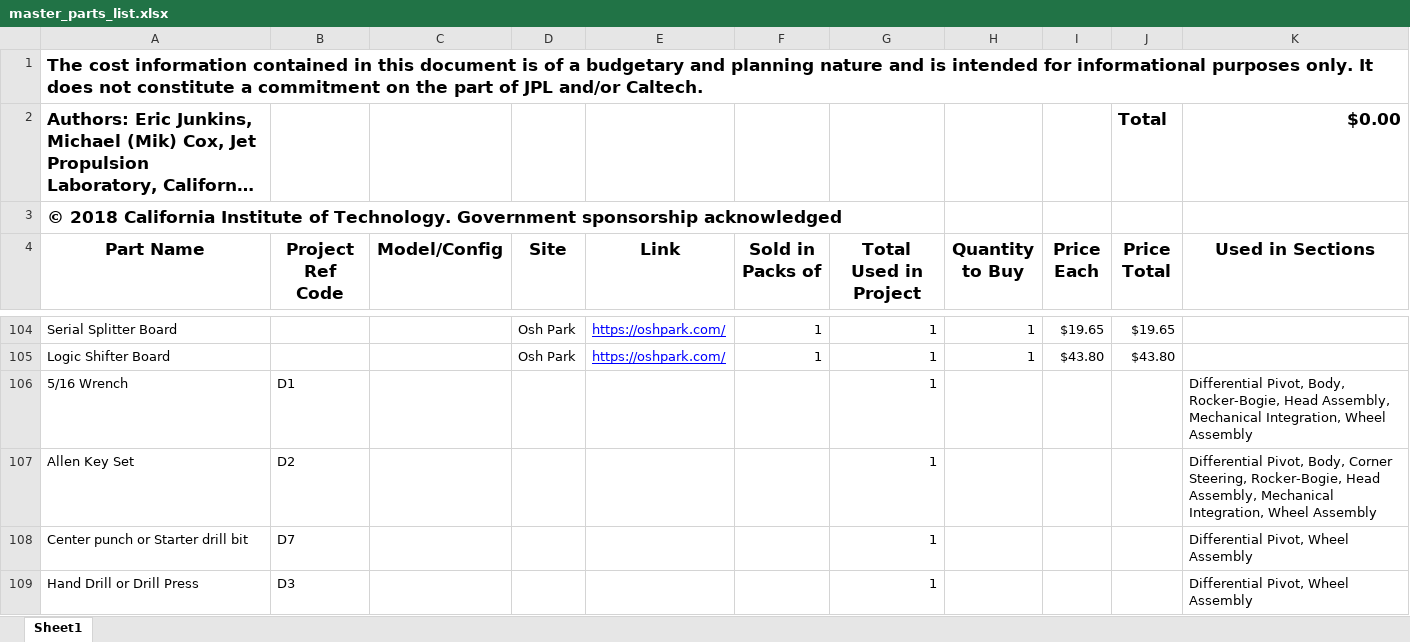
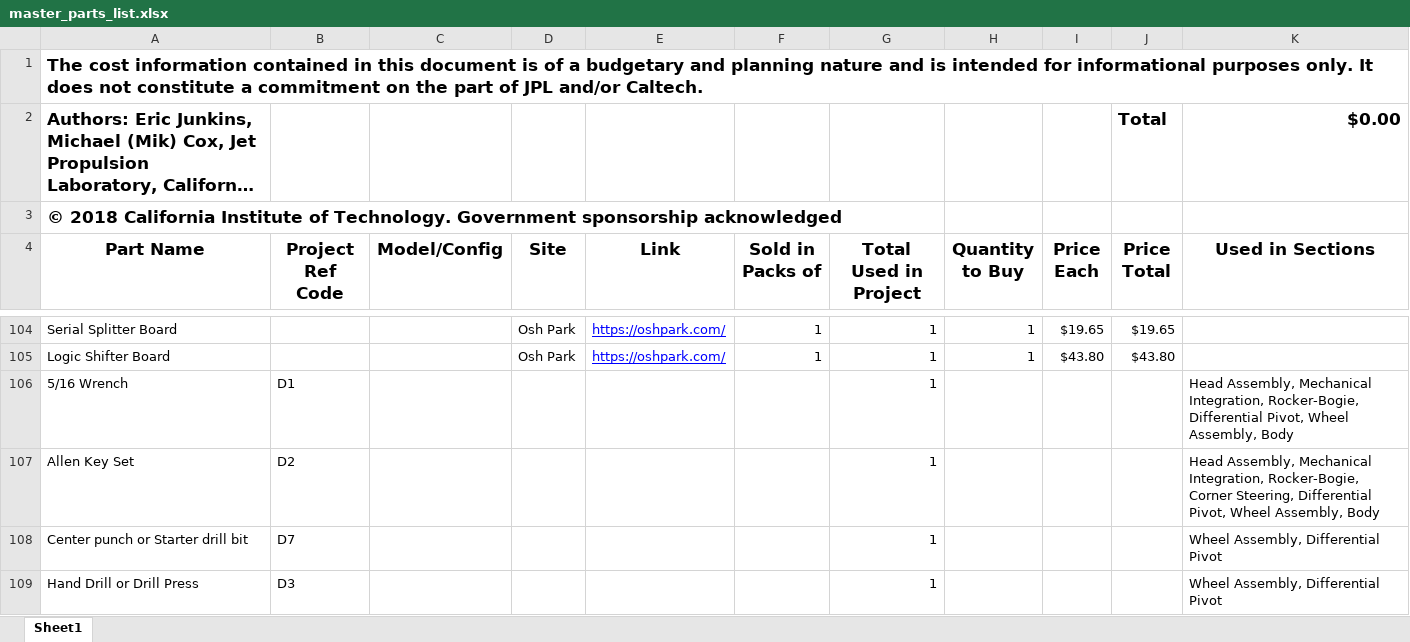
Before and after one commit to nasa-jpl/open-source-rover, an Excel workbook: master_parts_list.xlsx, sheet Sheet1, drawn as a sheet; only a part is shown, gaps mark what is left out; long unchanged cells end in …; values as stored, in another font and other column widths than the file's, no borders; the diff covers the shown part only; the diff names each change by its address in the sheet, - before the commit and + after, or states it on an @@ line.

```diff
--- a/master_parts_list.xlsx (sheet Sheet1)
+++ b/master_parts_list.xlsx (sheet Sheet1)
-K106 (Used in Sections): Differential Pivot, Body, Rocker-Bogie, Head Assembly, Mechanical Integration, Wheel Assembly
+K106 (Used in Sections): Head Assembly, Mechanical Integration, Rocker-Bogie, Differential Pivot, Wheel Assembly, Body
-K107 (Used in Sections): Differential Pivot, Body, Corner Steering, Rocker-Bogie, Head Assembly, Mechanical Integration, Wheel Assembly
+K107 (Used in Sections): Head Assembly, Mechanical Integration, Rocker-Bogie, Corner Steering, Differential Pivot, Wheel Assembly, Body
-K108:K109 (Used in Sections): Differential Pivot, Wheel Assembly
+K108:K109 (Used in Sections): Wheel Assembly, Differential Pivot
```
Also changed, not shown: 14 edited cells elsewhere in this sheet, 2 other files.
